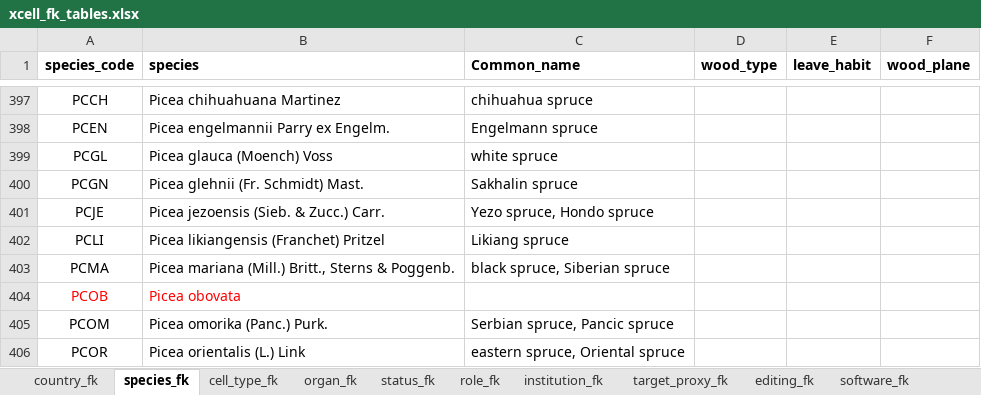
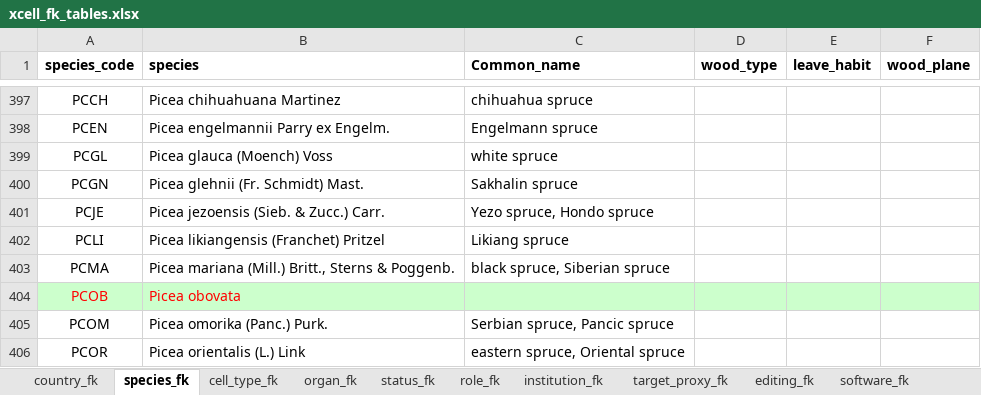
Before and after one commit to smiljanicm/xcell_db, an Excel workbook: db_create/xcell_fk_tables.xlsx, sheet species_fk, drawn as a sheet; only a part is shown, gaps mark what is left out; values as stored, in another font and other column widths than the file's, no borders; the diff names each change by its address in the sheet, - before the commit and + after, or states it on an @@ line.

Commit message:
again update

```diff
--- a/db_create/xcell_fk_tables.xlsx (sheet species_fk)
+++ b/db_create/xcell_fk_tables.xlsx (sheet species_fk)
-A404:F404 fill: none
+A404:F404 fill: #CCFFCC
```
